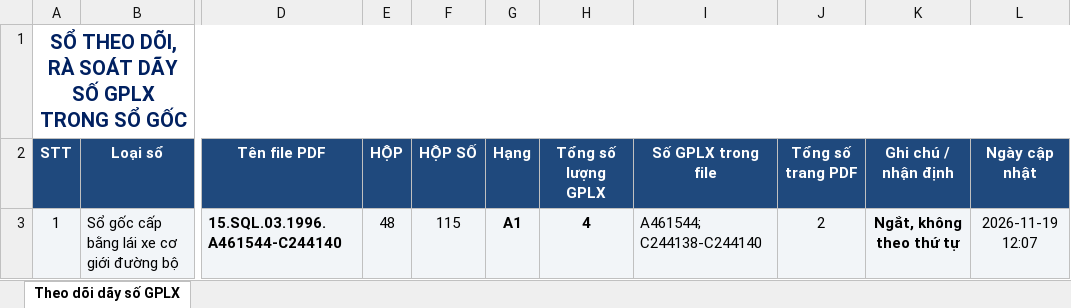
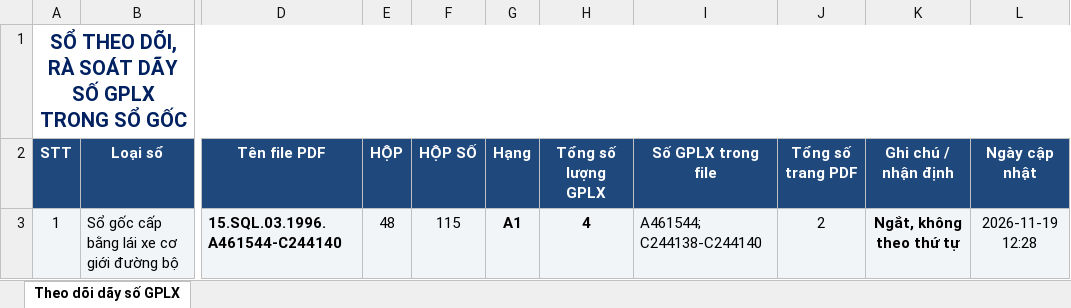
Before and after one commit to NamDoanDay/v2theanh28project, an Excel workbook: samples/LaoCai/So_Theo_Doi_Day_So_GPLX_15.xlsx, sheet Theo dõi dãy số GPLX, drawn as a sheet; only a part is shown, gaps mark what is left out; values as stored, in another font and other column widths than the file's, no borders; the diff names each change by its address in the sheet, - before the commit and + after, or states it on an @@ line.

```diff
--- a/samples/LaoCai/So_Theo_Doi_Day_So_GPLX_15.xlsx (sheet Theo dõi dãy số GPLX)
+++ b/samples/LaoCai/So_Theo_Doi_Day_So_GPLX_15.xlsx (sheet Theo dõi dãy số GPLX)
-L3 (Ngày cập nhật): 2026-11-19 12:07
+L3 (Ngày cập nhật): 2026-11-19 12:28
```
Also changed, not shown: DuLieu_GPLX/02_DaXuLy_HoanThanh/15.SQL.03.1996.A461544-C244140.xlsx, samples/LaoCai/HOP_48/HOP_SO_115/15.SQL.03.1996.A461544-C244140.xlsx, 8 other files.
